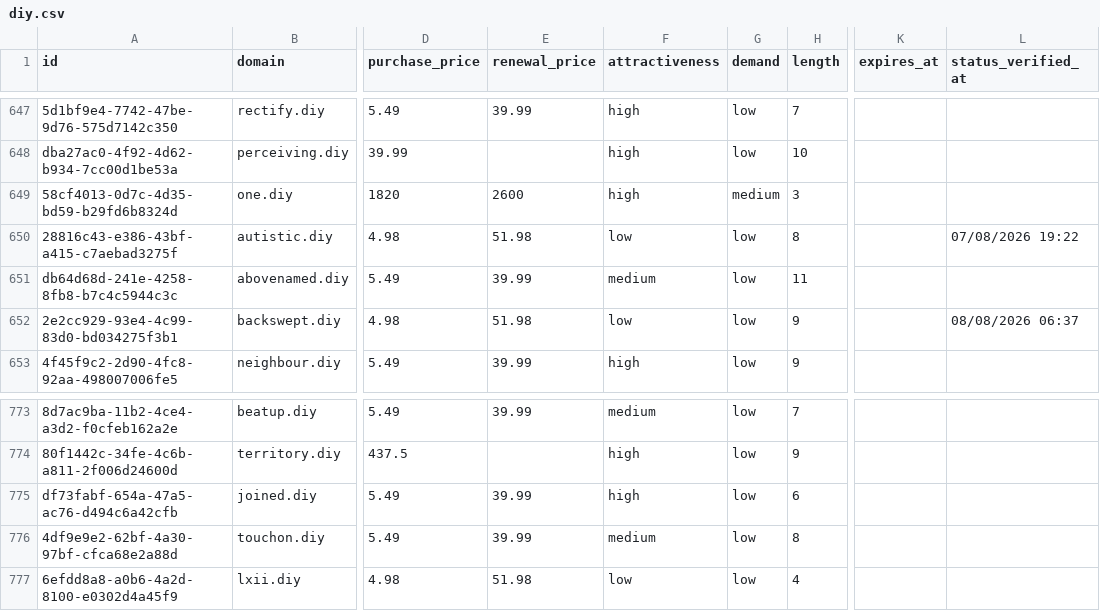
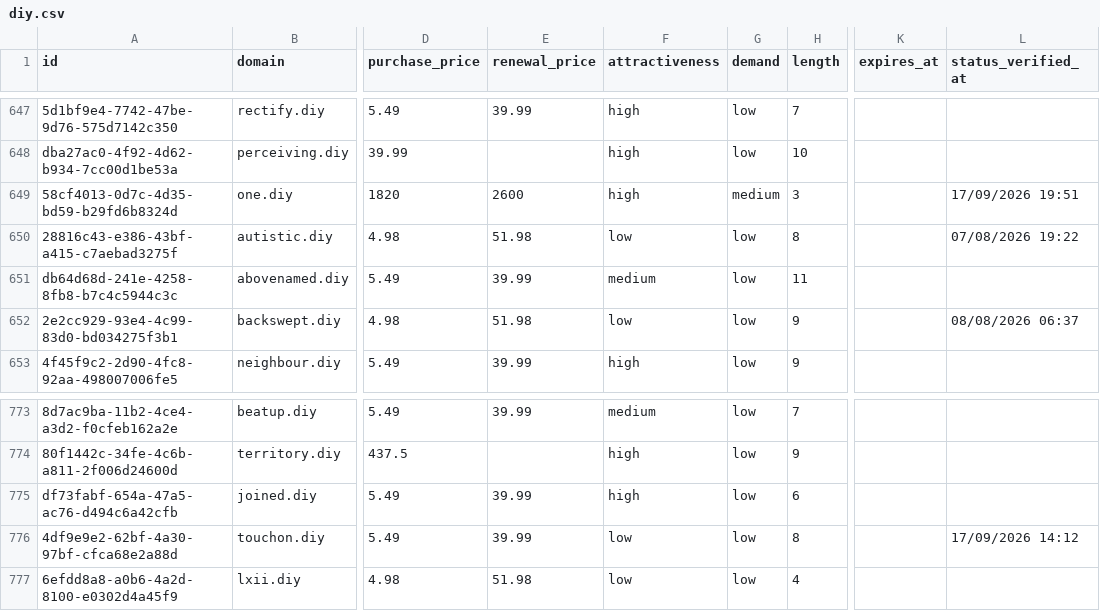
Before and after one commit to UniqueDomains/diy-oneword-domains, a CSV file: diy.csv, drawn as a sheet; only a part is shown, gaps mark what is left out; the diff names each change by its address in the sheet, - before the commit and + after, or states it on an @@ line.

Commit message:
Domains update

```diff
--- a/diy.csv
+++ b/diy.csv
-L649 (status_verified_at): (empty)
+L649 (status_verified_at): 17/09/2026 19:51
-F776 (attractiveness): medium
+F776 (attractiveness): low
-L776 (status_verified_at): (empty)
+L776 (status_verified_at): 17/09/2026 14:12
```
Also changed, not shown: 4 other files.
